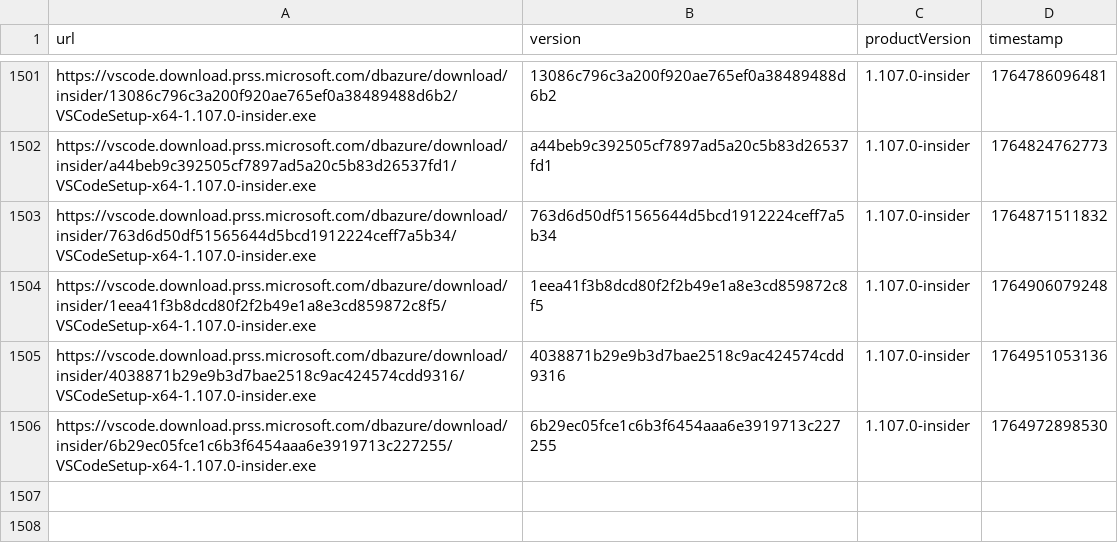
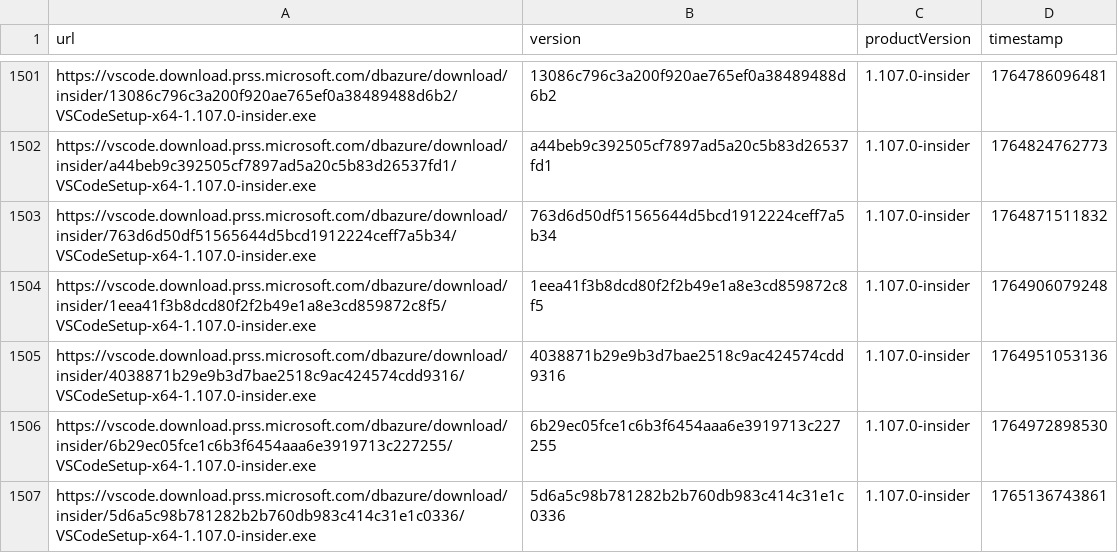
Before and after one commit to yamachu/vscode-insiders-tracker, a CSV file: windows.csv, drawn as a sheet; only a part is shown, gaps mark what is left out.

```diff
--- a/windows.csv
+++ b/windows.csv
@@ -1506 +1506,2 @@ url,version,productVersion,timestamp
 "https://vscode.download.prss.microsoft.com/dbazure/download/insider/6b29ec05fce1c6b3f6454aaa6e3919713c227255/VSCodeSetup-x64-1.107.0-insider.exe","6b29ec05fce1c6b3f6454aaa6e3919713c227255","1.107.0-insider",1764972898530
+"https://vscode.download.prss.microsoft.com/dbazure/download/insider/5d6a5c98b781282b2b760db983c414c31e1c0336/VSCodeSetup-x64-1.107.0-insider.exe","5d6a5c98b781282b2b760db983c414c31e1c0336","1.107.0-insider",1765136743861
```
Also changed, not shown: darwin.csv.
